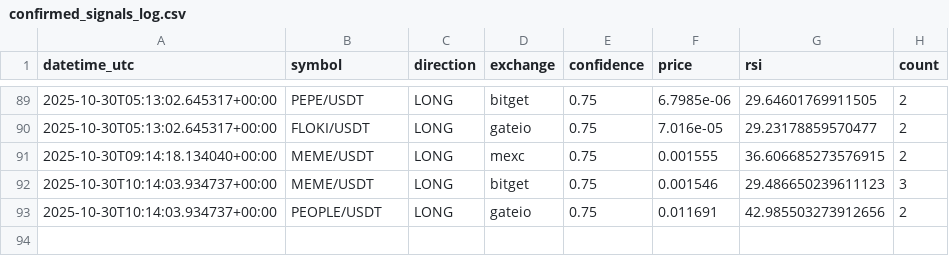
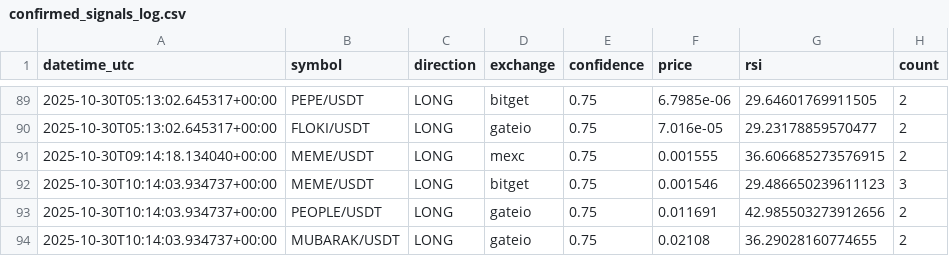
Before and after one commit to anilrajtiwari/Oct1, a CSV file: confirmed_signals_log.csv, drawn as a sheet; only a part is shown, gaps mark what is left out.

Commit message:
Add confirmed signal: MUBARAK/USDT LONG

```diff
--- a/confirmed_signals_log.csv
+++ b/confirmed_signals_log.csv
@@ -93 +93,2 @@ datetime_utc,symbol,direction,exchange,confidence,price,rsi,count
 2025-10-30T10:14:03.934737+00:00,PEOPLE/USDT,LONG,gateio,0.75,0.011691,42.985503273912656,2
+2025-10-30T10:14:03.934737+00:00,MUBARAK/USDT,LONG,gateio,0.75,0.02108,36.29028160774655,2
```
